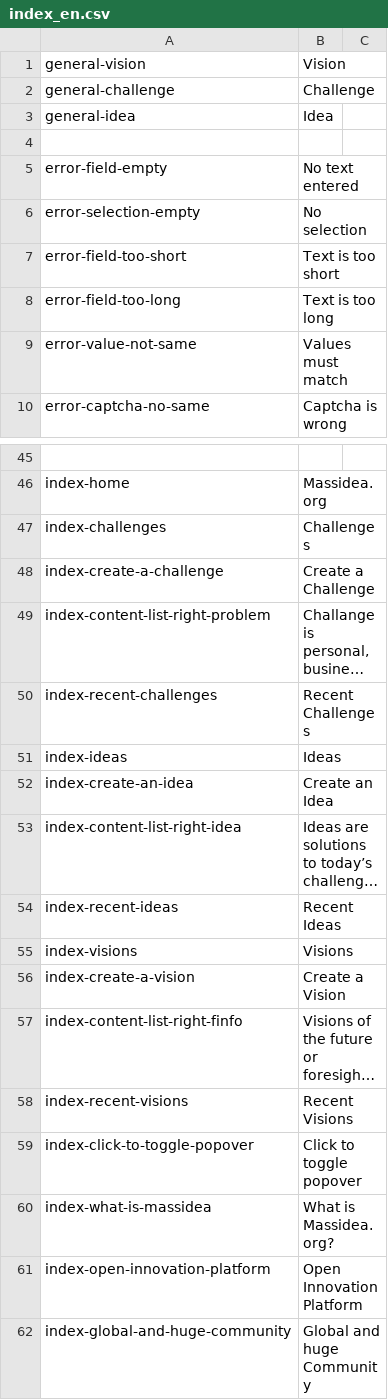
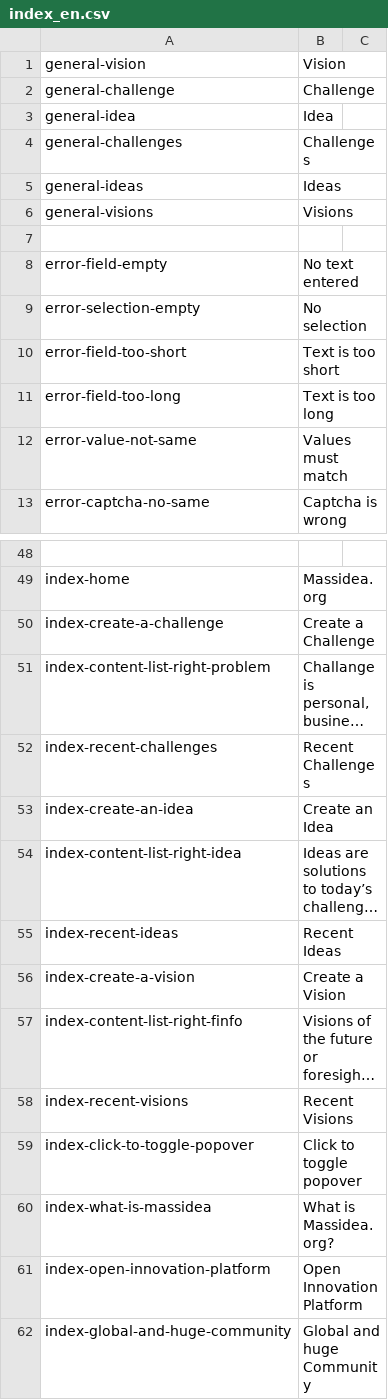
Before and after one commit to massidea/site, a CSV file: application/languages/index_en.csv, drawn as a sheet; only a part is shown, gaps mark what is left out; long unchanged cells end in …; removed rows and columns are numbered as before the commit, all else as after; the diff names each change by its address in the sheet, - before the commit and + after, or states it on an @@ line.

```diff
--- a/application/languages/index_en.csv
+++ b/application/languages/index_en.csv
+row 4: general-challenges | Challenges
+row 5: general-ideas | Ideas
+row 6: general-visions | Visions
-row 47: index-challenges | Challenges
-row 51: index-ideas | Ideas
-row 55: index-visions | Visions
```
Also changed, not shown: application/languages/index_de.csv, 5 other files.
